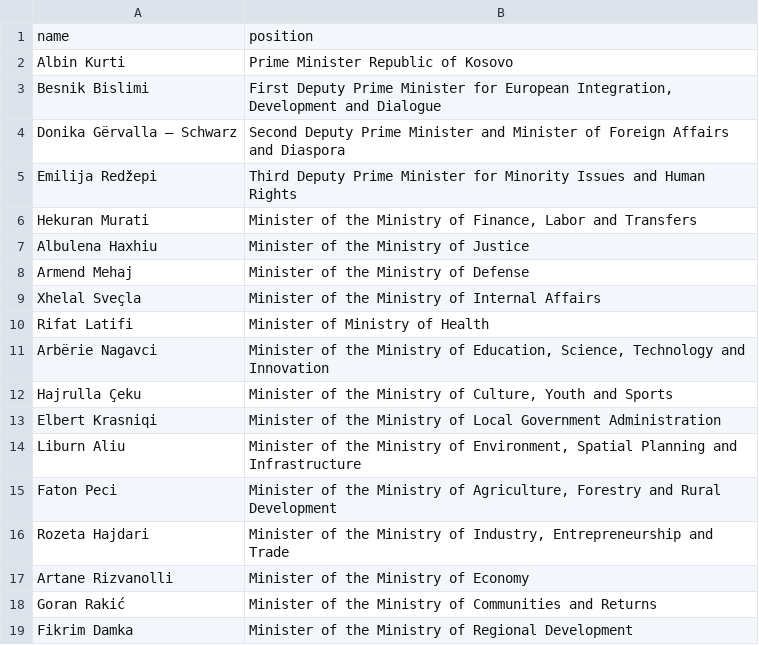
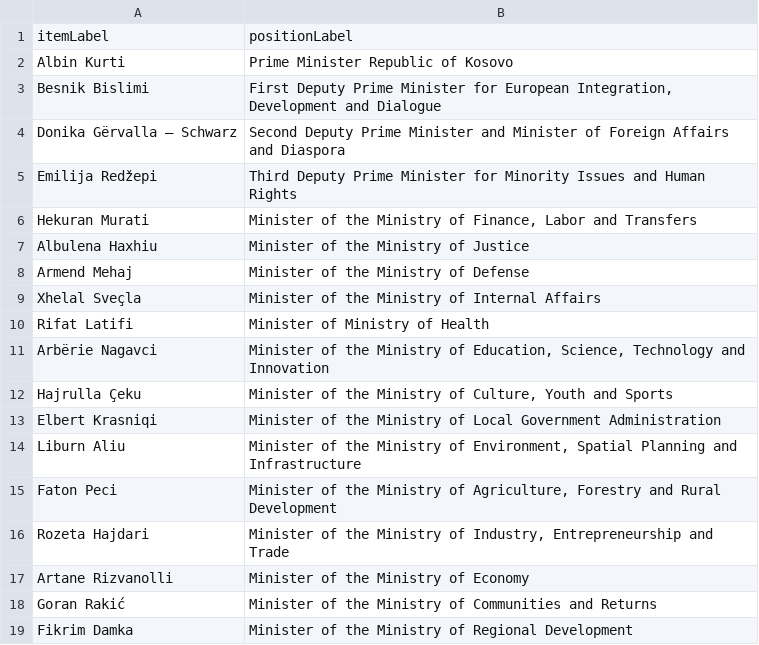
Before and after one commit to every-politician-scrapers/kosovo-cabinet, a CSV file: sources/official/scraped.csv, drawn as a sheet; removed rows and columns are numbered as before the commit, all else as after; the diff names each change by its address in the sheet, - before the commit and + after, or states it on an @@ line.

```diff
--- a/sources/official/scraped.csv
+++ b/sources/official/scraped.csv
-row 1: name | position
+row 1: itemLabel | positionLabel
```
Also changed, not shown: sources/official/wikidata.csv, 10 other files.
